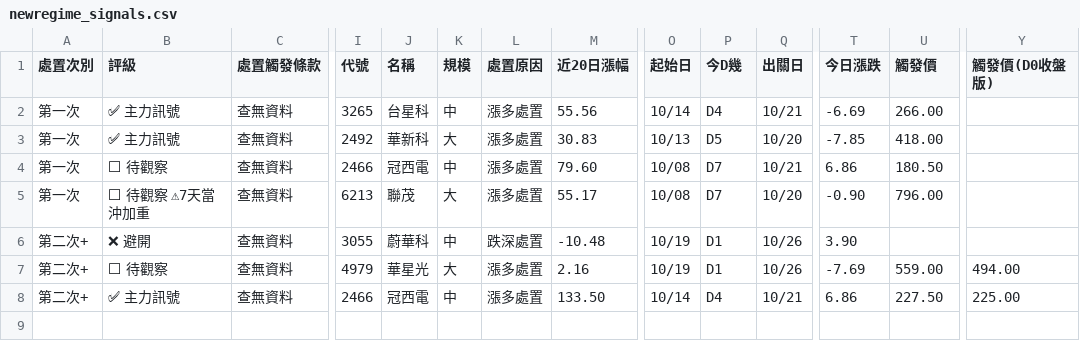
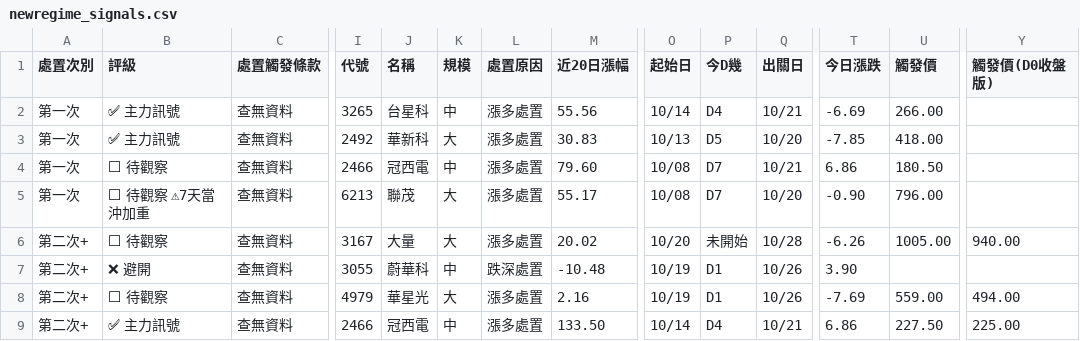
Before and after one commit to KevinYang515/disposal-signals, a CSV file: data/newregime_signals.csv, drawn as a sheet; only a part is shown, gaps mark what is left out; rows hold the shown columns only; the diff names each change by its address in the sheet, - before the commit and + after, or states it on an @@ line.

```diff
--- a/data/newregime_signals.csv
+++ b/data/newregime_signals.csv
+row 6: 第二次+ | ⬜ 待觀察 | 查無資料 | 3167 | 大量 | 大 | 漲多處置 | 20.02 | 10/20 | 未開始 | 10/28 | -6.26 | 1005.00 | 940.00
```
Also changed, not shown: data/signals.csv, 1 other file.
